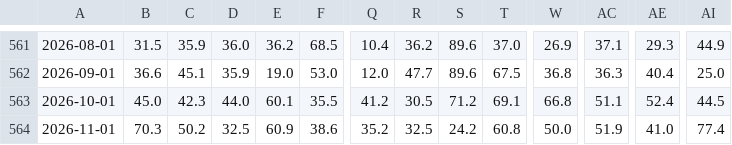
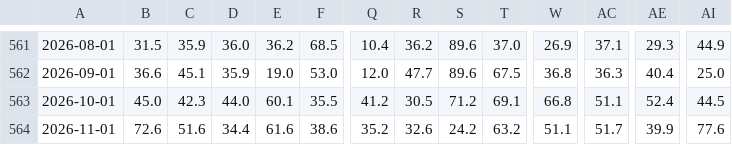
Before and after one commit to heitorandradesantos-pixel/termometro-de-crise, a CSV file: diario/historico/mundo_paises.csv, drawn as a sheet; only a part is shown, gaps mark what is left out; the diff names each change by its address in the sheet, - before the commit and + after, or states it on an @@ line.

```diff
--- a/diario/historico/mundo_paises.csv
+++ b/diario/historico/mundo_paises.csv
-B564: 70.3
+B564: 72.6
-C564: 50.2
+C564: 51.6
-D564: 32.5
+D564: 34.4
-E564: 60.9
+E564: 61.6
-R564: 32.5
+R564: 32.6
-T564: 60.8
+T564: 63.2
-W564: 50.0
+W564: 51.1
-AC564: 51.9
+AC564: 51.7
-AE564: 41.0
+AE564: 39.9
-AI564: 77.4
+AI564: 77.6
```
Also changed, not shown: diario/historico/mundo_regioes.csv, 7 other files.
